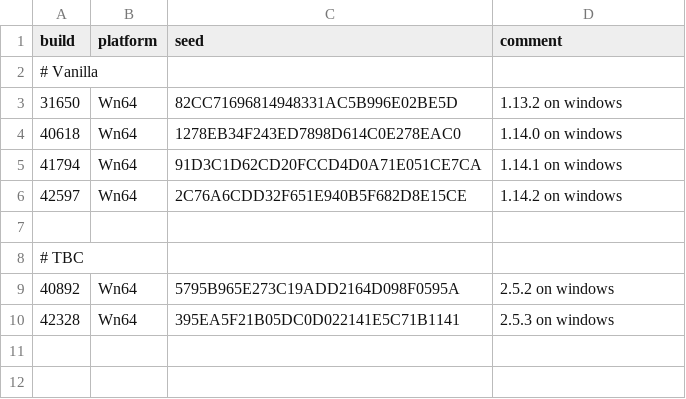
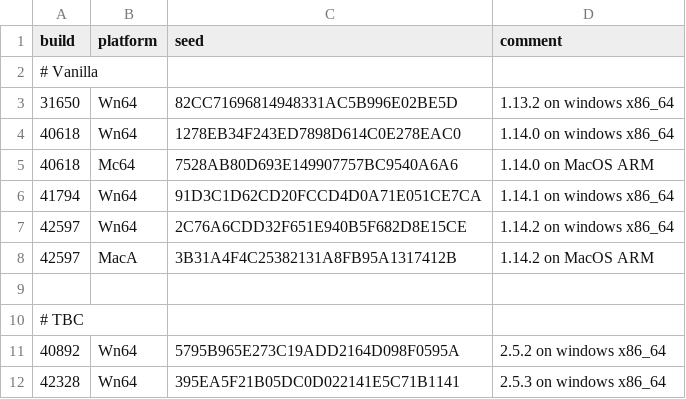
Before and after one commit to tohnk/hermes-proxy-lts, a CSV file: HermesProxy/CSV/BuildAuthSeeds.csv, drawn as a sheet.

Commit message:
Add seed for 1.14.2 on MacOS ARM
(cherry picked from commit b2d040fffbb3cc87a36951656b8cfdfc31249e40)

```diff
--- a/HermesProxy/CSV/BuildAuthSeeds.csv
+++ b/HermesProxy/CSV/BuildAuthSeeds.csv
@@ -2,9 +2,11 @@ build,platform,seed,comment
 # Vanilla
-31650,Wn64,82CC71696814948331AC5B996E02BE5D, 1.13.2 on windows
-40618,Wn64,1278EB34F243ED7898D614C0E278EAC0, 1.14.0 on windows
-41794,Wn64,91D3C1D62CD20FCCD4D0A71E051CE7CA, 1.14.1 on windows
-42597,Wn64,2C76A6CDD32F651E940B5F682D8E15CE, 1.14.2 on windows
+31650,Wn64,82CC71696814948331AC5B996E02BE5D, 1.13.2 on windows x86_64
+40618,Wn64,1278EB34F243ED7898D614C0E278EAC0, 1.14.0 on windows x86_64
+40618,Mc64,7528AB80D693E149907757BC9540A6A6, 1.14.0 on MacOS ARM
+41794,Wn64,91D3C1D62CD20FCCD4D0A71E051CE7CA, 1.14.1 on windows x86_64
+42597,Wn64,2C76A6CDD32F651E940B5F682D8E15CE, 1.14.2 on windows x86_64
+42597,MacA,3B31A4F4C25382131A8FB95A1317412B, 1.14.2 on MacOS ARM
 
 # TBC
-40892,Wn64,5795B965E273C19ADD2164D098F0595A, 2.5.2 on windows
-42328,Wn64,395EA5F21B05DC0D022141E5C71B1141, 2.5.3 on windows
+40892,Wn64,5795B965E273C19ADD2164D098F0595A, 2.5.2 on windows x86_64
+42328,Wn64,395EA5F21B05DC0D022141E5C71B1141, 2.5.3 on windows x86_64
```
Also changed, not shown: 3 other files.
